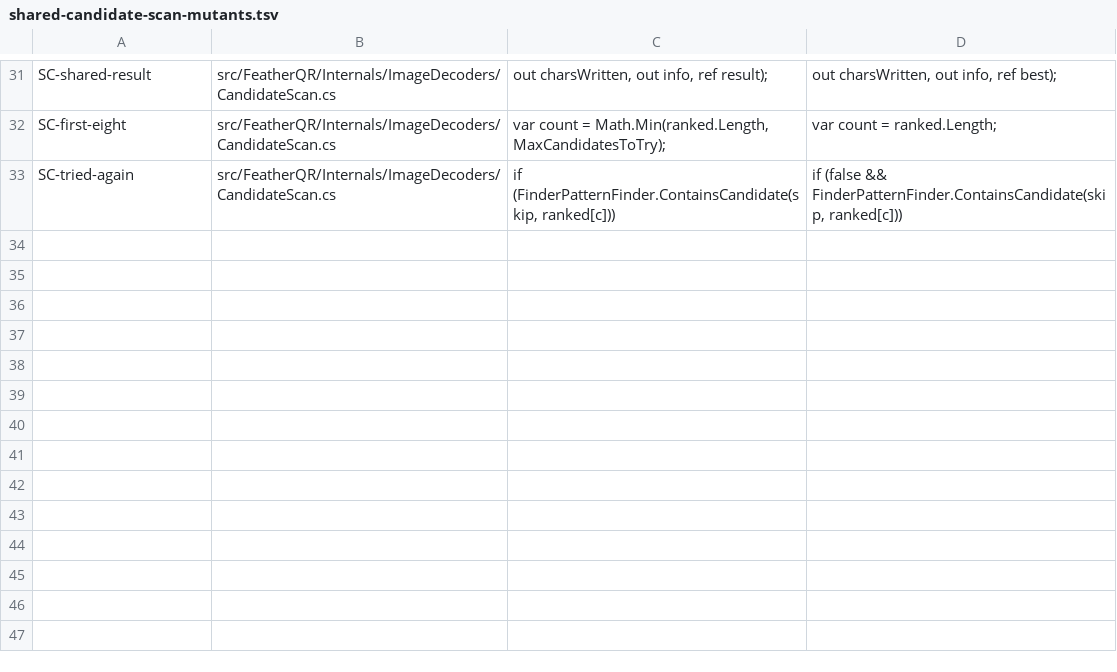
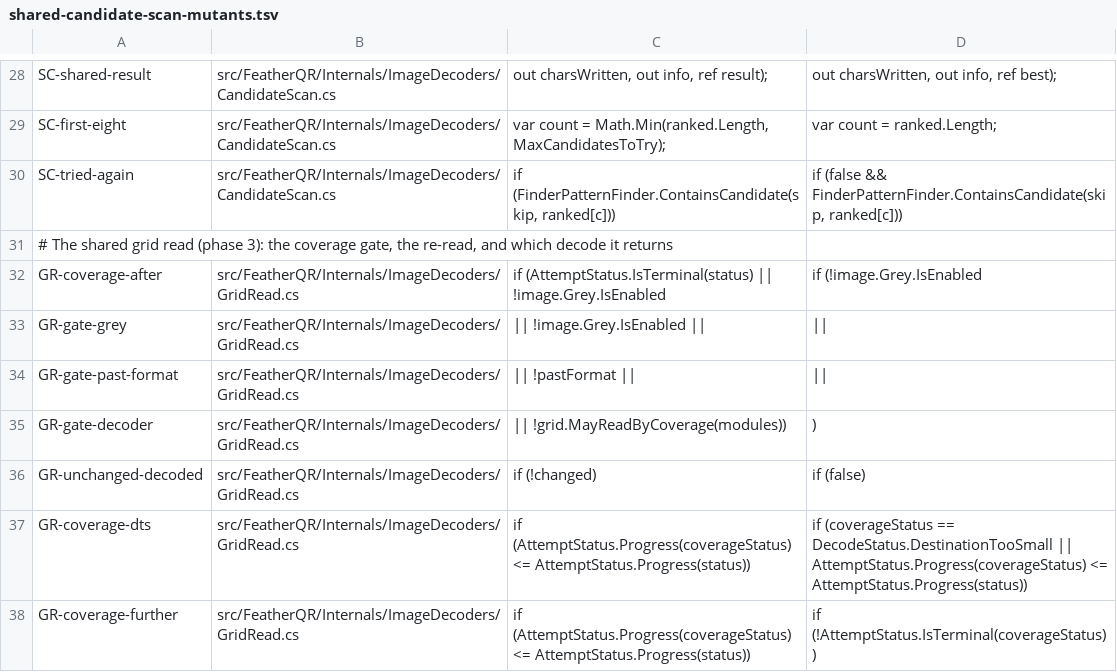
Before and after one commit to guitarrapc/FeatherQR, a TSV file: .github/docs/plans/references/shared-candidate-scan-mutants.tsv, drawn as a sheet; only a part is shown, gaps mark what is left out; the diff covers the shown part only.

Commit message:
feat: shared grid read

```diff
--- a/.github/docs/plans/references/shared-candidate-scan-mutants.tsv
+++ b/.github/docs/plans/references/shared-candidate-scan-mutants.tsv
@@ -33 +30,9 @@ SC-first-eight	src/FeatherQR/Internals/ImageDecoders/CandidateScan.cs	var count
 SC-tried-again	src/FeatherQR/Internals/ImageDecoders/CandidateScan.cs	if (FinderPatternFinder.ContainsCandidate(skip, ranked[c]))	if (false && FinderPatternFinder.ContainsCandidate(skip, ranked[c]))
+# The shared grid read (phase 3): the coverage gate, the re-read, and which decode it returns
+GR-coverage-after	src/FeatherQR/Internals/ImageDecoders/GridRead.cs	if (AttemptStatus.IsTerminal(status) || !image.Grey.IsEnabled	if (!image.Grey.IsEnabled
+GR-gate-grey	src/FeatherQR/Internals/ImageDecoders/GridRead.cs	|| !image.Grey.IsEnabled ||	||
+GR-gate-past-format	src/FeatherQR/Internals/ImageDecoders/GridRead.cs	|| !pastFormat ||	||
+GR-gate-decoder	src/FeatherQR/Internals/ImageDecoders/GridRead.cs	|| !grid.MayReadByCoverage(modules))	)
+GR-unchanged-decoded	src/FeatherQR/Internals/ImageDecoders/GridRead.cs	if (!changed)	if (false)
+GR-coverage-dts	src/FeatherQR/Internals/ImageDecoders/GridRead.cs	if (AttemptStatus.Progress(coverageStatus) <= AttemptStatus.Progress(status))	if (coverageStatus == DecodeStatus.DestinationTooSmall || AttemptStatus.Progress(coverageStatus) <= AttemptStatus.Progress(status))
+GR-coverage-further	src/FeatherQR/Internals/ImageDecoders/GridRead.cs	if (AttemptStatus.Progress(coverageStatus) <= AttemptStatus.Progress(status))	if (!AttemptStatus.IsTerminal(coverageStatus))
```
Also changed, not shown: 3 removed rows and 13 edited cells elsewhere in this file, 8 other files.
